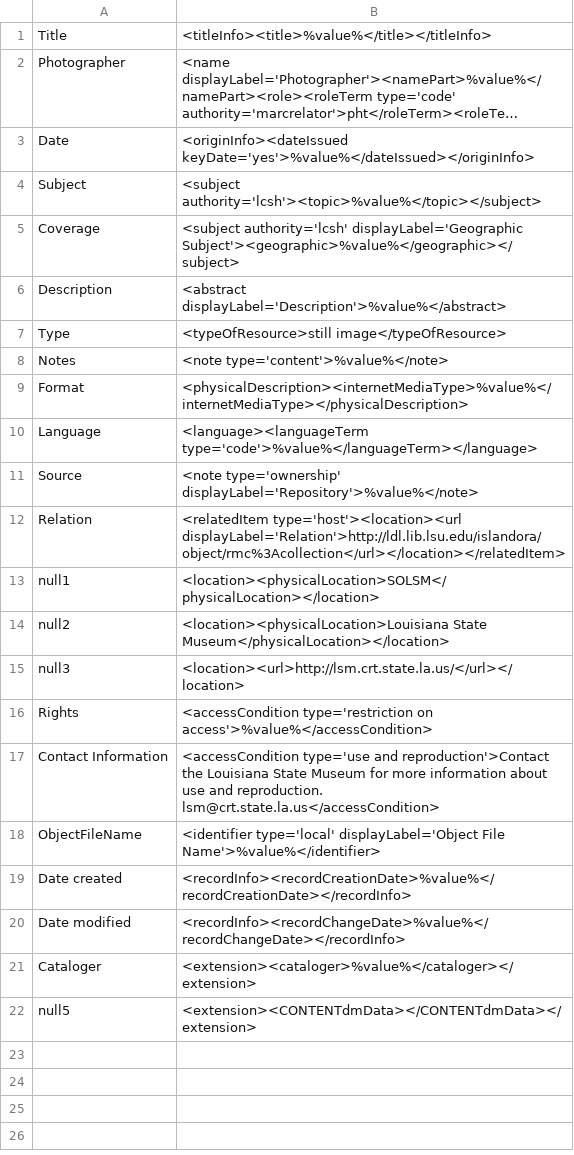
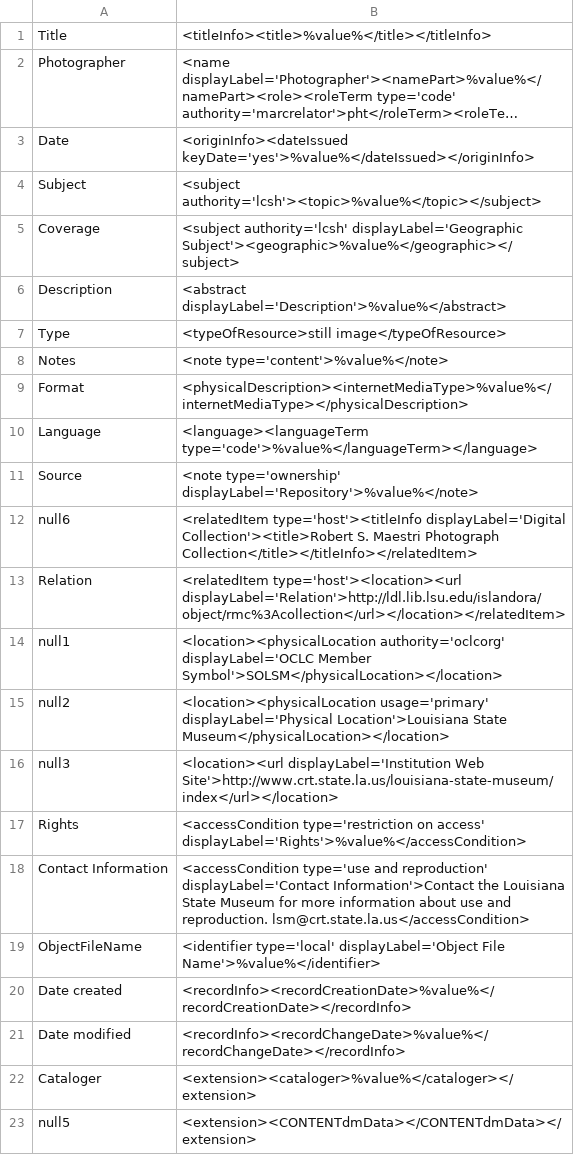
Before and after one commit to rtilla1/mik, a CSV file: extras/lsu/mappings_files/RMC.csv, drawn as a sheet; long unchanged cells end in ….

```diff
--- a/extras/lsu/mappings_files/RMC.csv
+++ b/extras/lsu/mappings_files/RMC.csv
@@ -11,8 +11,9 @@ Language,"<language><languageTerm type='code'>%value%</languageTerm></language>"
 Source,"<note type='ownership' displayLabel='Repository'>%value%</note>"
+null6,"<relatedItem type='host'><titleInfo displayLabel='Digital Collection'><title>Robert S. Maestri Photograph Collection</title></titleInfo></relatedItem>"
 Relation,"<relatedItem type='host'><location><url displayLabel='Relation'>http://ldl.lib.lsu.edu/islandora/object/rmc%3Acollection</url></location></relatedItem>"
-null1,"<location><physicalLocation>SOLSM</physicalLocation></location>"
-null2,"<location><physicalLocation>Louisiana State Museum</physicalLocation></location>"
-null3,"<location><url>http://lsm.crt.state.la.us/</url></location>"	
-Rights,"<accessCondition type='restriction on access'>%value%</accessCondition>"
-Contact Information,"<accessCondition type='use and reproduction'>Contact the Louisiana State Museum for more information about use and reproduction. lsm@crt.state.la.us</accessCondition>"
+null1,"<location><physicalLocation authority='oclcorg' displayLabel='OCLC Member Symbol'>SOLSM</physicalLocation></location>"
+null2,"<location><physicalLocation usage='primary' displayLabel='Physical Location'>Louisiana State Museum</physicalLocation></location>"
+null3,"<location><url displayLabel='Institution Web Site'>http://www.crt.state.la.us/louisiana-state-museum/index</url></location>"
+Rights,"<accessCondition type='restriction on access' displayLabel='Rights'>%value%</accessCondition>"
+Contact Information,"<accessCondition type='use and reproduction' displayLabel='Contact Information'>Contact the Louisiana State Museum for more information about use and reproduction. lsm@crt.state.la.us</accessCondition>"
 ObjectFileName,"<identifier type='local' displayLabel='Object File Name'>%value%</identifier>"
```
Also changed, not shown: extras/lsu/mappings_files/LCT.csv, extras/lsu/mappings_files/VBC.csv, 5 other files.
